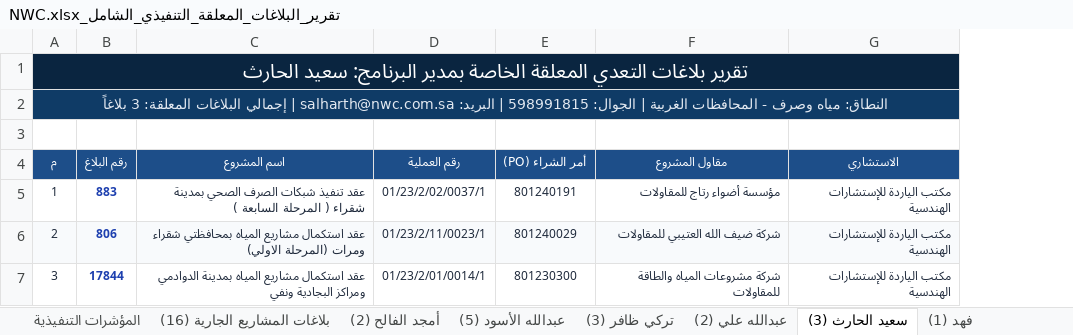
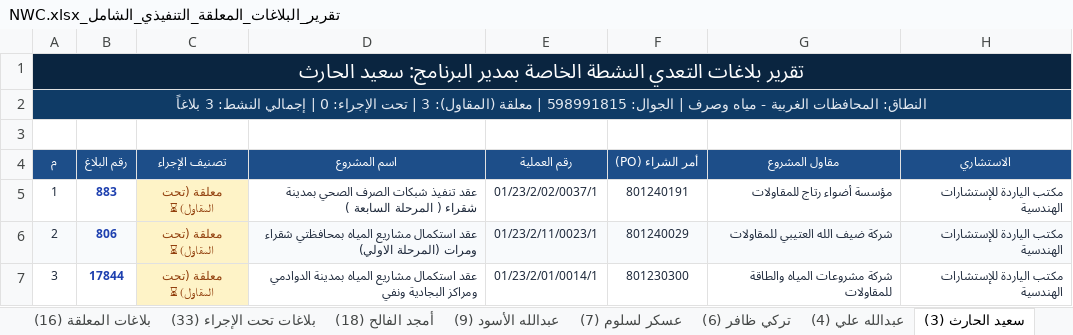
Before and after one commit to abuahad2000/encroachment-tracker, an Excel workbook: XLSX/تقرير_البلاغات_المعلقة_التنفيذي_الشامل_NWC.xlsx, sheet سعيد الحارث (3), drawn as a sheet; only a part is shown; values as stored, in another font and other column widths than the file's, no borders; the diff names each change by its address in the sheet, - before the commit and + after, or states it on an @@ line.

```diff
--- a/XLSX/تقرير_البلاغات_المعلقة_التنفيذي_الشامل_NWC.xlsx (sheet سعيد الحارث (3))
+++ b/XLSX/تقرير_البلاغات_المعلقة_التنفيذي_الشامل_NWC.xlsx (sheet سعيد الحارث (3))
-sheet tab: بلاغات المشاريع الجارية (16)
+sheet tab: بلاغات المعلقة (16)
-sheet tab: أمجد الفالح (2)
+sheet tab: بلاغات تحت الإجراء (33)
-sheet tab: عبدالله الأسود (5)
+sheet tab: أمجد الفالح (18)
-sheet tab: تركي ظافر (3)
+sheet tab: عبدالله الأسود (9)
-sheet tab: عبدالله علي (2)
+sheet tab: عسكر لسلوم (7)
+sheet tab: تركي ظافر (6)
+sheet tab: عبدالله علي (4)
+column C (تصنيف الإجراء), rows 5-7: all معلقة (تحت المقاول) ⏳
-A1 (م): …بلاغات التعدي المعلقة الخاصة بمدير…
+A1 (م): …بلاغات التعدي النشطة الخاصة بمدير…
-A2 (م): النطاق: مياه وصرف - المحافظات الغربية | الجوال: 598991815 | البريد: salharth@nwc.com.sa | إجمالي البلاغات المعلقة: 3 بلاغاً
+A2 (م): النطاق: المحافظات الغربية - مياه وصرف | الجوال: 598991815 | معلقة (المقاول): 3 | تحت الإجراء: 0 | إجمالي النشط: 3 بلاغاً
```
Also changed, not shown: sheet بلاغات تحت الإجراء (33), sheet أمجد الفالح (18), sheet المؤشرات التنفيذية, sheet عبدالله الأسود (9), sheet عسكر لسلوم (7), sheet فهد (1), 2 more sheets, other sheet tabs, 9 other files.
